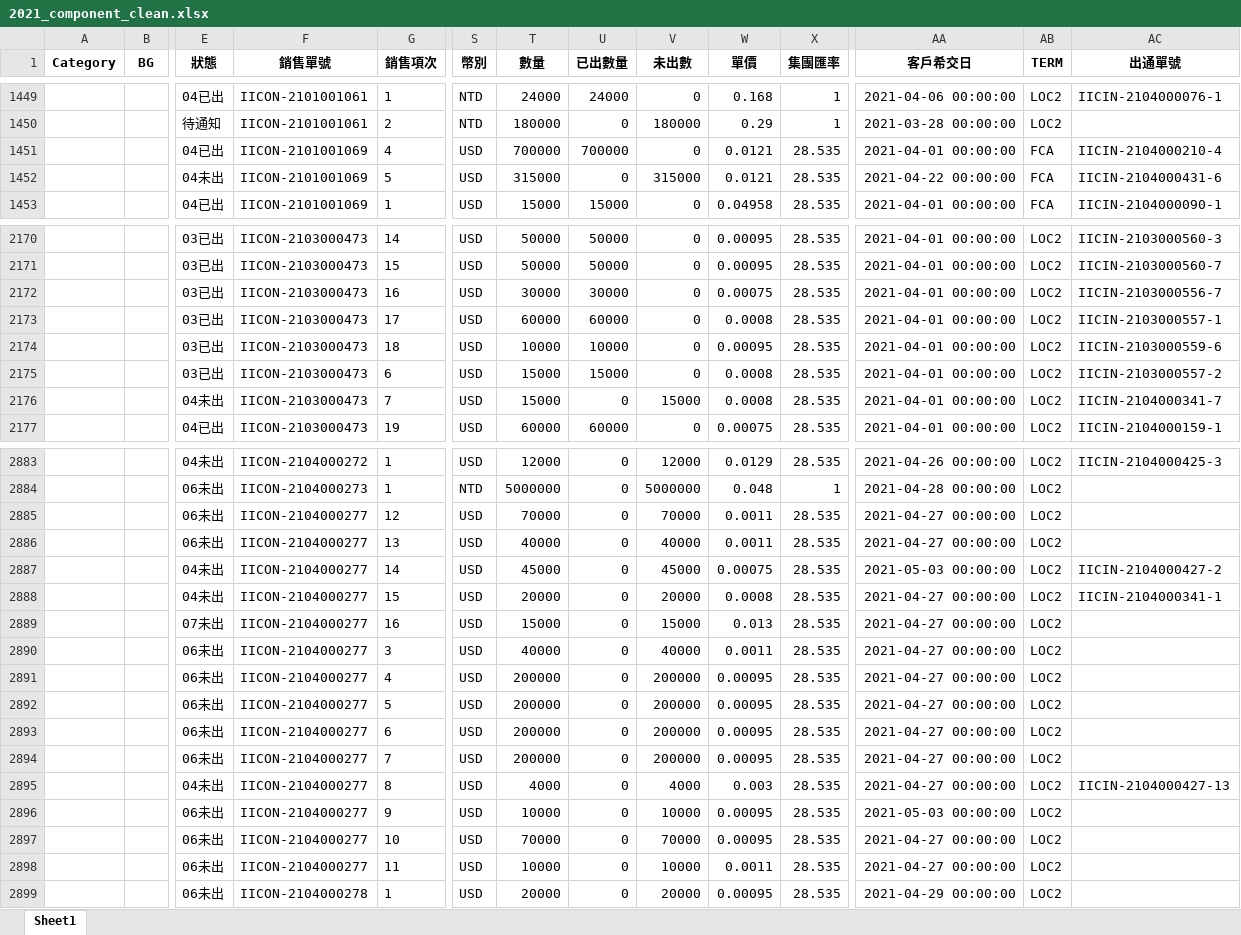
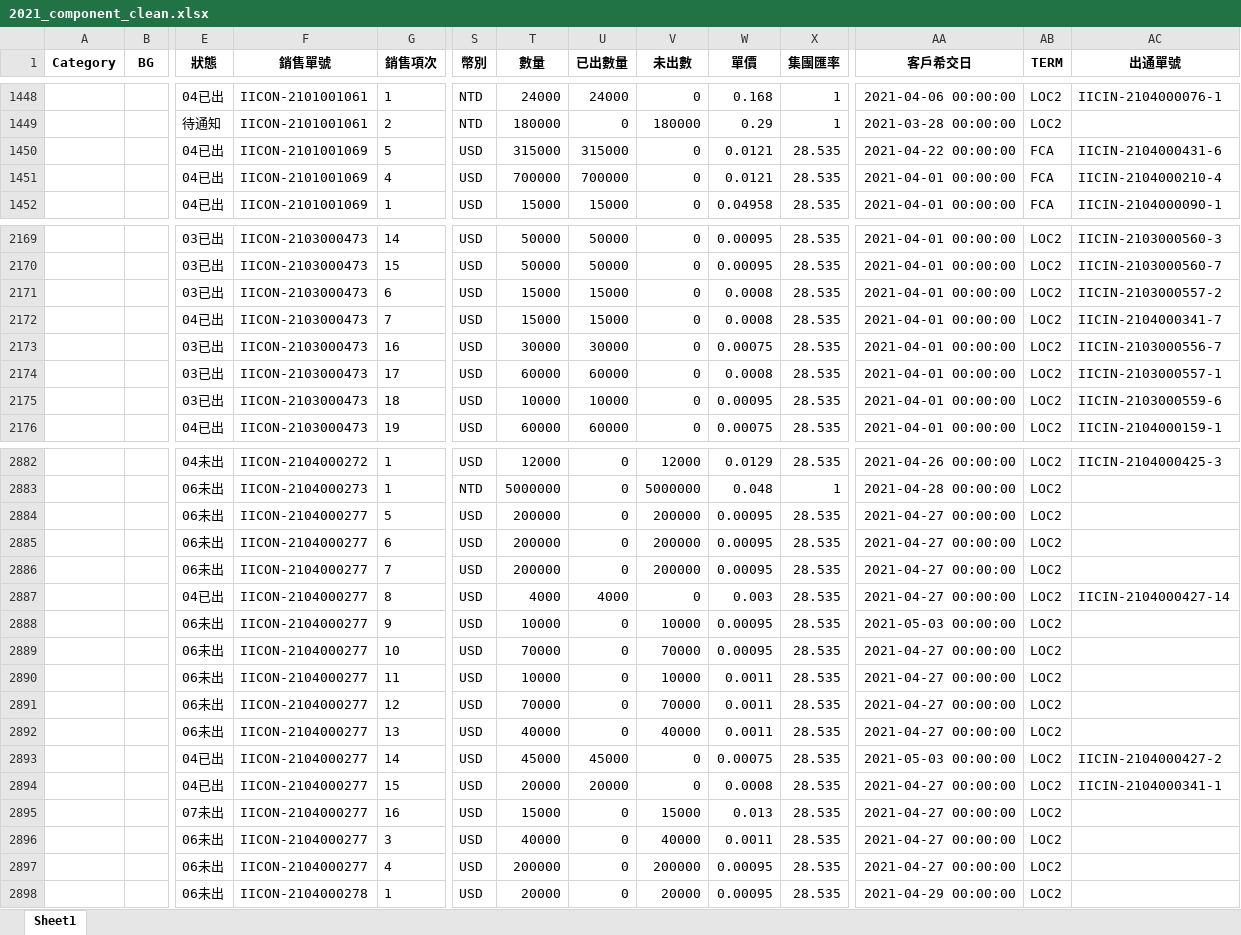
Before and after one commit to jimmyhsu1010/INPAQ_Python_project, an Excel workbook: 數據整理/業績總表/2021_component_clean.xlsx, sheet Sheet1, drawn as a sheet; only a part is shown, gaps mark what is left out; values as stored, in another font and other column widths than the file's, no borders; removed rows and columns are numbered as before the commit, all else as after; rows hold the shown columns only; the diff covers the shown part only; the diff names each change by its address in the sheet, - before the commit and + after, or states it on an @@ line.

```diff
--- a/數據整理/業績總表/2021_component_clean.xlsx (sheet Sheet1)
+++ b/數據整理/業績總表/2021_component_clean.xlsx (sheet Sheet1)
+row 1450:  |  | 04已出 | IICON-2101001069 | 5 | USD | 315000 | 315000 | 0 | 0.0121 | 28.535 | 2021-04-22 00:00:00 | FCA | IICIN-2104000431-6
-row 1452:  |  | 04未出 | IICON-2101001069 | 5 | USD | 315000 | 0 | 315000 | 0.0121 | 28.535 | 2021-04-22 00:00:00 | FCA | IICIN-2104000431-6
@@ row 2175 moved to row 2171: 03已出 @@
+row 2172:  |  | 04已出 | IICON-2103000473 | 7 | USD | 15000 | 15000 | 0 | 0.0008 | 28.535 | 2021-04-01 00:00:00 | LOC2 | IICIN-2104000341-7
-row 2176:  |  | 04未出 | IICON-2103000473 | 7 | USD | 15000 | 0 | 15000 | 0.0008 | 28.535 | 2021-04-01 00:00:00 | LOC2 | IICIN-2104000341-7
-row 2887:  |  | 04未出 | IICON-2104000277 | 14 | USD | 45000 | 0 | 45000 | 0.00075 | 28.535 | 2021-05-03 00:00:00 | LOC2 | IICIN-2104000427-2
-row 2888:  |  | 04未出 | IICON-2104000277 | 15 | USD | 20000 | 0 | 20000 | 0.0008 | 28.535 | 2021-04-27 00:00:00 | LOC2 | IICIN-2104000341-1
-E2887 (狀態): 04未出
+E2887 (狀態): 04已出
-U2887 (已出數量): 0
+U2887 (已出數量): 4000
-V2887 (未出數): 4000
+V2887 (未出數): 0
-AC2887 (出通單號): IICIN-2104000427-13
+AC2887 (出通單號): IICIN-2104000427-14
@@ row 2885 moved to row 2891: 06未出 @@
@@ row 2886 moved to row 2892: 06未出 @@
+row 2893:  |  | 04已出 | IICON-2104000277 | 14 | USD | 45000 | 45000 | 0 | 0.00075 | 28.535 | 2021-05-03 00:00:00 | LOC2 | IICIN-2104000427-2
+row 2894:  |  | 04已出 | IICON-2104000277 | 15 | USD | 20000 | 20000 | 0 | 0.0008 | 28.535 | 2021-04-27 00:00:00 | LOC2 | IICIN-2104000341-1
@@ row 2889 moved to row 2895: 07未出 @@
@@ row 2890 moved to row 2896: 06未出 @@
@@ row 2891 moved to row 2897: 06未出 @@
```
Also changed, not shown: 31 added rows, 1 removed row, 327 moved rows and 322 edited cells elsewhere in this sheet, 數據整理/業績總表/2021_rf_clean.xlsx, 數據整理/業績總表/2021_小顧_clean.xlsx, 8 other files.
